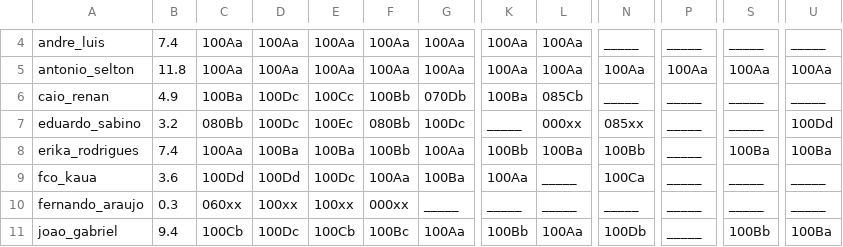
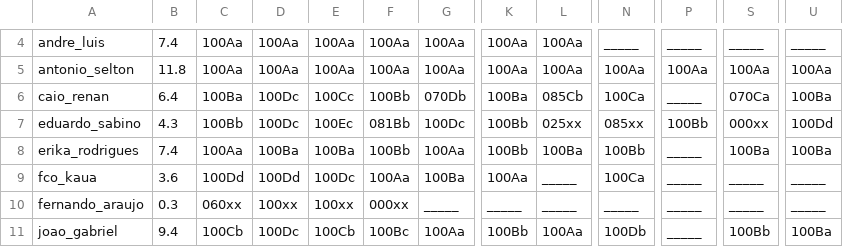
Before and after one commit to senapk/collect, a CSV file: a_dd.csv, drawn as a sheet; only a part is shown, gaps mark what is left out; the diff names each change by its address in the sheet, - before the commit and + after, or states it on an @@ line.

```diff
--- a/a_dd.csv
+++ b/a_dd.csv
-B6: 4.9
+B6: 6.4
-N6: _____
+N6: 100Ca
-S6: _____
+S6: 070Ca
-U6: _____
+U6: 100Ba
-B7: 3.2
+B7: 4.3
-C7: 080Bb
+C7: 100Bb
-F7: 080Bb
+F7: 081Bb
-K7: _____
+K7: 100Bb
-L7: 000xx
+L7: 025xx
-P7: _____
+P7: 100Bb
-S7: _____
+S7: 000xx
```
Also changed, not shown: a_dd_count.csv, b_dd.csv, 7 other files.
